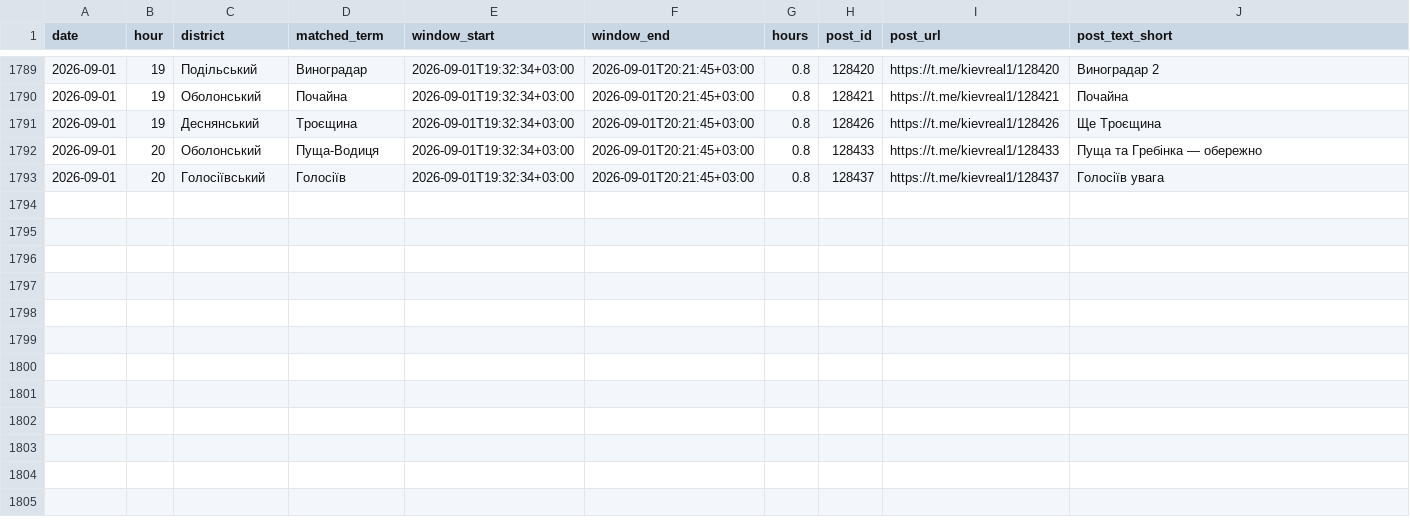
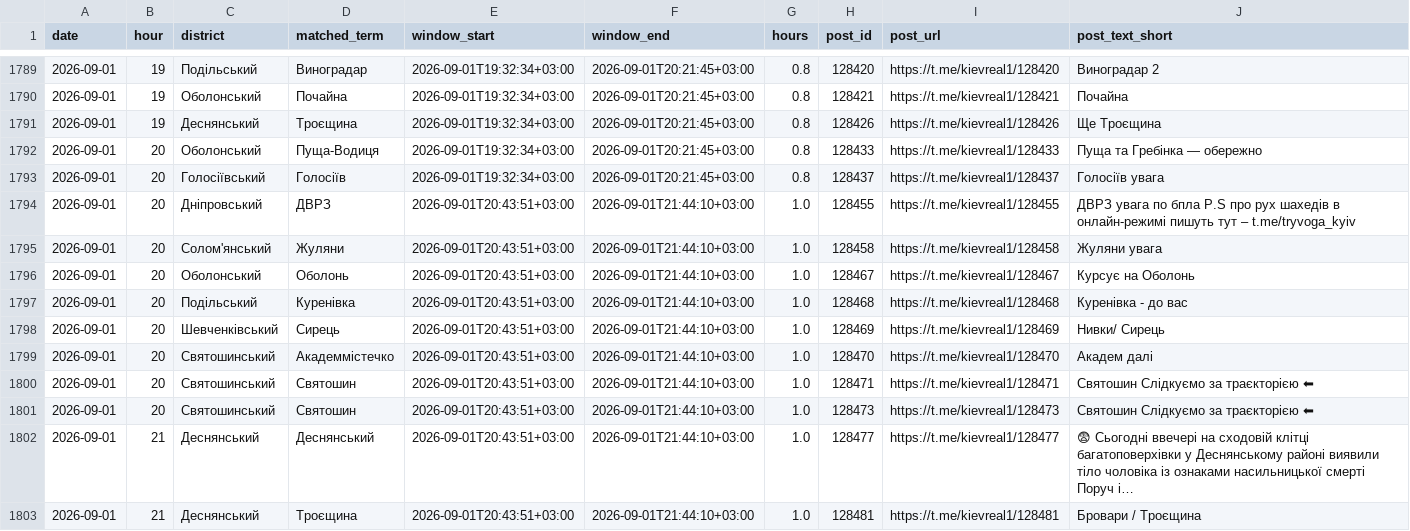
Before and after one commit to mikerudine/kyiv-air-raid-alerts, a CSV file: data/districts.csv, drawn as a sheet; only a part is shown, gaps mark what is left out; the diff names each change by its address in the sheet, - before the commit and + after, or states it on an @@ line.

Commit message:
data: 2026-09-02 00:28 Kyiv refresh (CACHE_BUST 5c2ccab1)
City: n_closed=464 (+1), sum=402.7h, last_event=2026-09-01 21:44:10, alert_open=False. Appended KMDA window 20:43:51–21:44:10 (1.0h).
Oblast: n_closed=773 (+2), sum=1354.3h, alert_open=False. New: 17–21 4.8h, 23–0 0.4h.
Drones: sum=1393 (+5 on new city window), n_windows=464.
Districts: +10 rows on new KMDA window.
Still open: city=no, oblast=no.

```diff
--- a/data/districts.csv
+++ b/data/districts.csv
+row 1794: 2026-09-01 | 20 | Дніпровський | ДВРЗ | 2026-09-01T20:43:51+03:00 | 2026-09-01T21:44:10+03:00 | 1.0 | 128455 | https://t.me/kievreal1/128455 | ДВРЗ увага по бпла P.S про рух шахедів в онлайн-режимі пишуть тут – t.me/tryvoga_kyiv
+row 1795: 2026-09-01 | 20 | Солом'янський | Жуляни | 2026-09-01T20:43:51+03:00 | 2026-09-01T21:44:10+03:00 | 1.0 | 128458 | https://t.me/kievreal1/128458 | Жуляни увага
+row 1796: 2026-09-01 | 20 | Оболонський | Оболонь | 2026-09-01T20:43:51+03:00 | 2026-09-01T21:44:10+03:00 | 1.0 | 128467 | https://t.me/kievreal1/128467 | Курсує на Оболонь
+row 1797: 2026-09-01 | 20 | Подільський | Куренівка | 2026-09-01T20:43:51+03:00 | 2026-09-01T21:44:10+03:00 | 1.0 | 128468 | https://t.me/kievreal1/128468 | Куренівка - до вас
+row 1798: 2026-09-01 | 20 | Шевченківський | Сирець | 2026-09-01T20:43:51+03:00 | 2026-09-01T21:44:10+03:00 | 1.0 | 128469 | https://t.me/kievreal1/128469 | Нивки/ Сирець
+row 1799: 2026-09-01 | 20 | Святошинський | Академмістечко | 2026-09-01T20:43:51+03:00 | 2026-09-01T21:44:10+03:00 | 1.0 | 128470 | https://t.me/kievreal1/128470 | Академ далі
+row 1800: 2026-09-01 | 20 | Святошинський | Святошин | 2026-09-01T20:43:51+03:00 | 2026-09-01T21:44:10+03:00 | 1.0 | 128471 | https://t.me/kievreal1/128471 | Святошин Слідкуємо за траєкторією ⬅
+row 1801: 2026-09-01 | 20 | Святошинський | Святошин | 2026-09-01T20:43:51+03:00 | 2026-09-01T21:44:10+03:00 | 1.0 | 128473 | https://t.me/kievreal1/128473 | Святошин Слідкуємо за траєкторією ⬅
+row 1802: 2026-09-01 | 21 | Деснянський | Деснянський | 2026-09-01T20:43:51+03:00 | 2026-09-01T21:44:10+03:00 | 1.0 | 128477 | https://t.me/kievreal1/128477 | 😨 Сьогодні ввечері на сходовій клітці багатоповерхівки у Деснянському районі виявили тіло чоловіка із ознаками насильницької смерті Поруч і…
+row 1803: 2026-09-01 | 21 | Деснянський | Троєщина | 2026-09-01T20:43:51+03:00 | 2026-09-01T21:44:10+03:00 | 1.0 | 128481 | https://t.me/kievreal1/128481 | Бровари / Троєщина
```
Also changed, not shown: data/alerts.csv, data/daily.csv, 15 other files.
